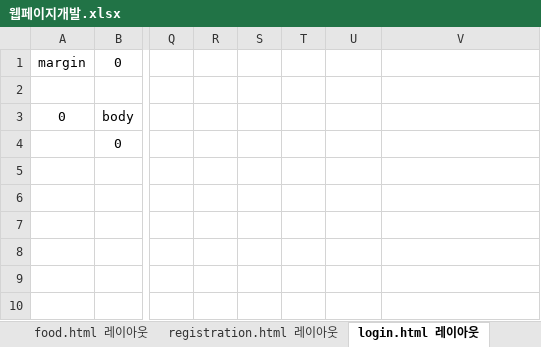
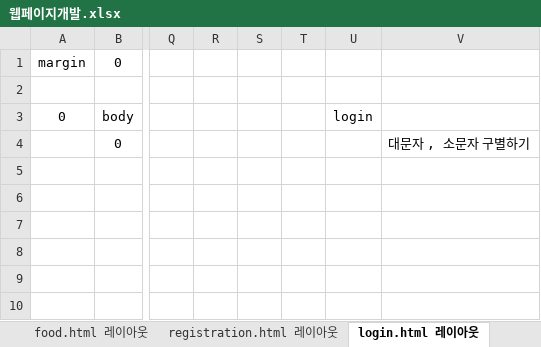
Before and after one commit to ilomus76/Web, an Excel workbook: Project/웹페이지개발.xlsx, sheet login.html 레이아웃, drawn as a sheet; only a part is shown, gaps mark what is left out; values as stored, in another font and other column widths than the file's, no borders; the diff names each change by its address in the sheet, - before the commit and + after, or states it on an @@ line.

```diff
--- a/Project/웹페이지개발.xlsx (sheet login.html 레이아웃)
+++ b/Project/웹페이지개발.xlsx (sheet login.html 레이아웃)
-U3: (empty)
+U3: login
-V4: (empty)
+V4: 대문자 , 소문자 구별하기
```
Also changed, not shown: other sheet tabs, 23 other files.
